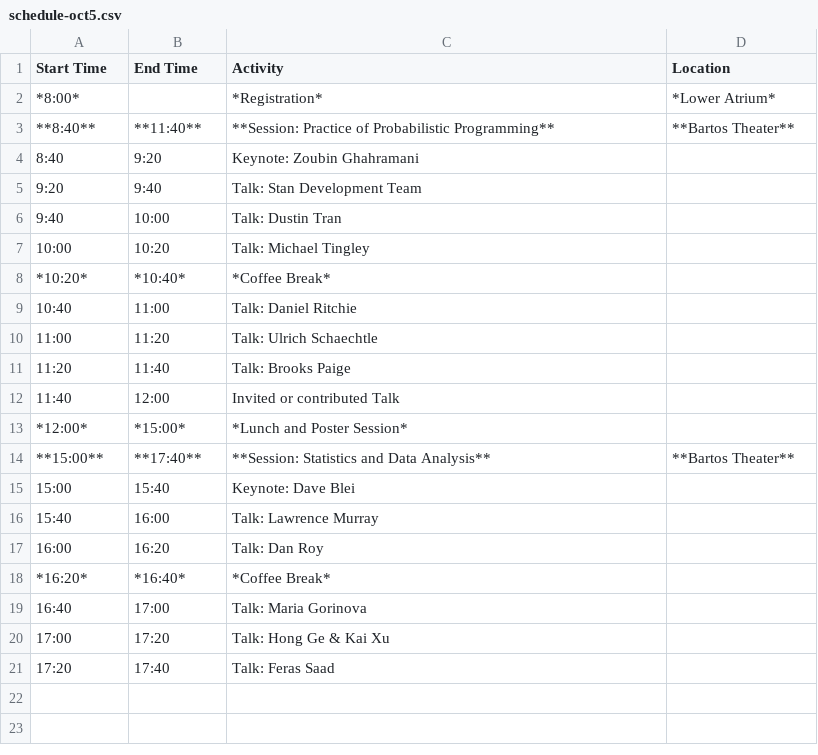
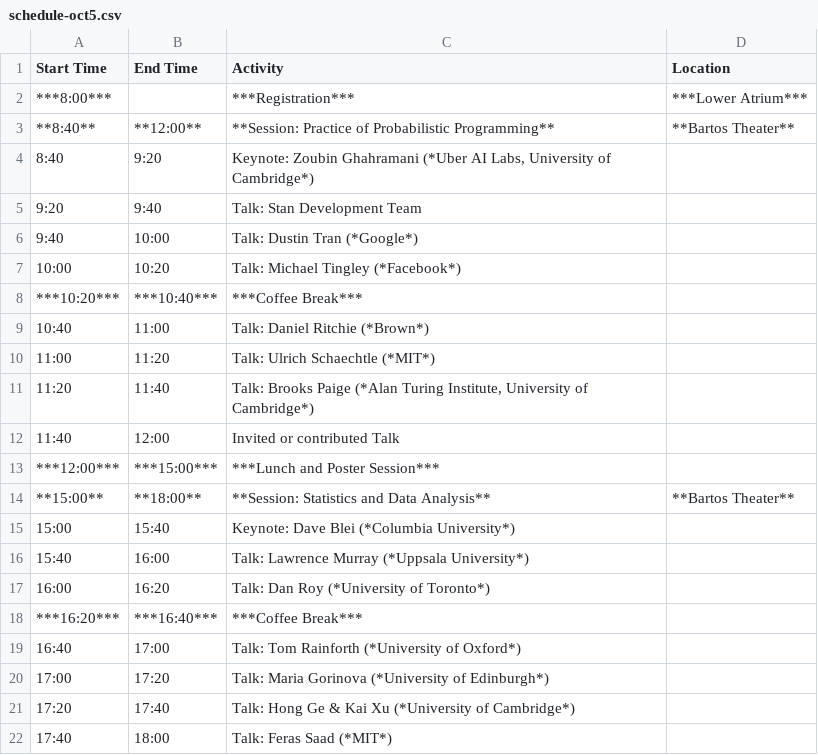
Before and after one commit to probprog-conference/probprog-conference.github.io, a CSV file: _data/schedule-oct5.csv, drawn as a sheet.

Commit message:
updates to schedule

```diff
--- a/_data/schedule-oct5.csv
+++ b/_data/schedule-oct5.csv
@@ -1,21 +1,22 @@
 Start Time,End Time,Activity,Location
-*8:00*,,*Registration*,*Lower Atrium*
-**8:40**,**11:40**,**Session: Practice of Probabilistic Programming**,**Bartos Theater**
-8:40,9:20,Keynote: Zoubin Ghahramani,
+***8:00***,,***Registration***,***Lower Atrium***
+**8:40**,**12:00**,**Session: Practice of Probabilistic Programming**,**Bartos Theater**
+8:40,9:20,"Keynote: Zoubin Ghahramani (*Uber AI Labs, University of Cambridge*)",
 9:20,9:40,Talk: Stan Development Team,
-9:40,10:00,Talk: Dustin Tran,
-10:00,10:20,Talk: Michael Tingley,
-*10:20*,*10:40*,*Coffee Break*,
-10:40,11:00,Talk: Daniel Ritchie,
-11:00,11:20,Talk: Ulrich Schaechtle,
-11:20,11:40,Talk: Brooks Paige,
+9:40,10:00,Talk: Dustin Tran (*Google*),
+10:00,10:20,Talk: Michael Tingley (*Facebook*),
+***10:20***,***10:40***,***Coffee Break***,
+10:40,11:00,Talk: Daniel Ritchie (*Brown*),
+11:00,11:20,Talk: Ulrich Schaechtle (*MIT*),
+11:20,11:40,"Talk: Brooks Paige (*Alan Turing Institute, University of Cambridge*)",
 11:40,12:00,Invited or contributed Talk,
-*12:00*,*15:00*,*Lunch and Poster Session*,
-**15:00**,**17:40**,**Session: Statistics and Data Analysis**,**Bartos Theater**
-15:00,15:40,Keynote: Dave Blei,
-15:40,16:00,Talk: Lawrence Murray,
-16:00,16:20,Talk: Dan Roy,
-*16:20*,*16:40*,*Coffee Break*,
-16:40,17:00,Talk: Maria Gorinova,
-17:00,17:20,Talk: Hong Ge & Kai Xu,
-17:20,17:40,Talk: Feras Saad,
+***12:00***,***15:00***,***Lunch and Poster Session***,
+**15:00**,**18:00**,**Session: Statistics and Data Analysis**,**Bartos Theater**
+15:00,15:40,Keynote: Dave Blei (*Columbia University*),
+15:40,16:00,Talk: Lawrence Murray (*Uppsala University*),
+16:00,16:20,Talk: Dan Roy (*University of Toronto*),
+***16:20***,***16:40***,***Coffee Break***,
+16:40,17:00,Talk: Tom Rainforth (*University of Oxford*),
+17:00,17:20,Talk: Maria Gorinova (*University of Edinburgh*),
+17:20,17:40,Talk: Hong Ge & Kai Xu (*University of Cambridge*),
+17:40,18:00,Talk: Feras Saad (*MIT*),
```
Also changed, not shown: _data/schedule-oct6.csv, 1 other file.
